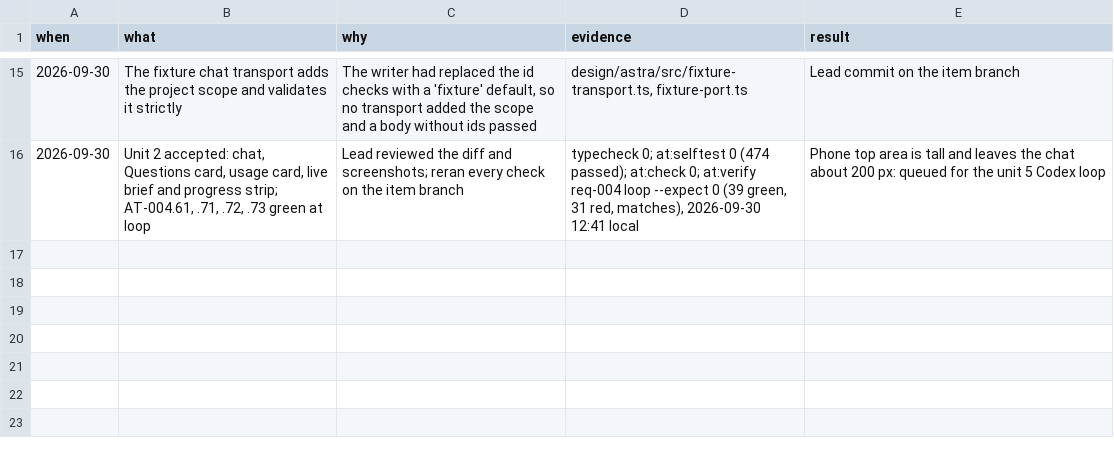
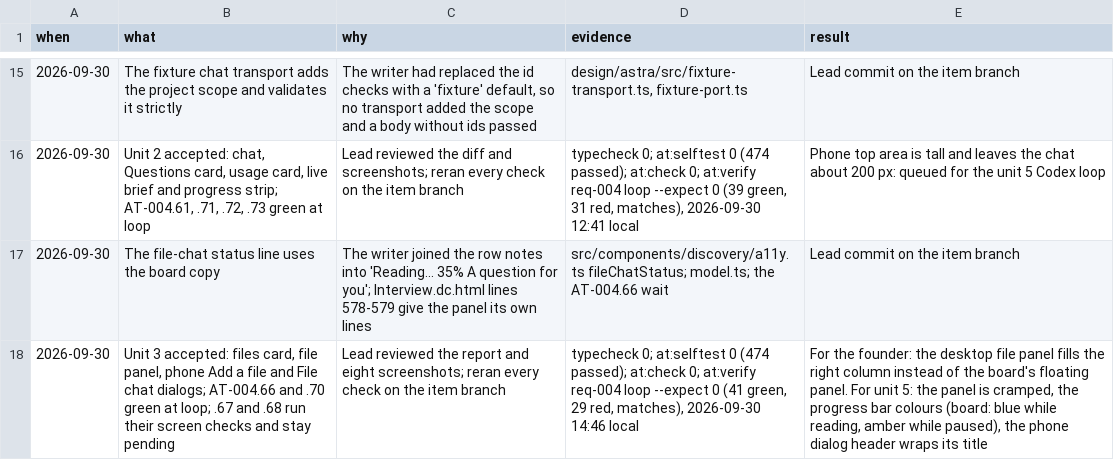
Before and after one commit to nirdrang/ai4good, a TSV file: loop/items/AI4DEV-180/decisions.tsv, drawn as a sheet; only a part is shown, gaps mark what is left out; the diff names each change by its address in the sheet, - before the commit and + after, or states it on an @@ line.

```diff
--- a/loop/items/AI4DEV-180/decisions.tsv
+++ b/loop/items/AI4DEV-180/decisions.tsv
+row 17: 2026-09-30 | The file-chat status line uses the board copy | The writer joined the row notes into 'Reading... 35% A question for you'; Interview.dc.html lines 578-579 give the panel its own lines | src/components/discovery/a11y.ts fileChatStatus; model.ts; the AT-004.66 wait | Lead commit on the item branch
+row 18: 2026-09-30 | Unit 3 accepted: files card, file panel, phone Add a file and File chat dialogs; AT-004.66 and .70 green at loop; .67 and .68 run their screen checks and stay pending | Lead reviewed the report and eight screenshots; reran every check on the item branch | typecheck 0; at:selftest 0 (474 passed); at:check 0; at:verify req-004 loop --expect 0 (41 green, 29 red, matches), 2026-09-30 14:46 local | For the founder: the desktop file panel fills the right column instead of the board's floating panel. For unit 5: the panel is cramped, the progress bar colours (board: blue while reading, amber while paused), the phone dialog header wraps its title
```
Also changed, not shown: 3 other files.
